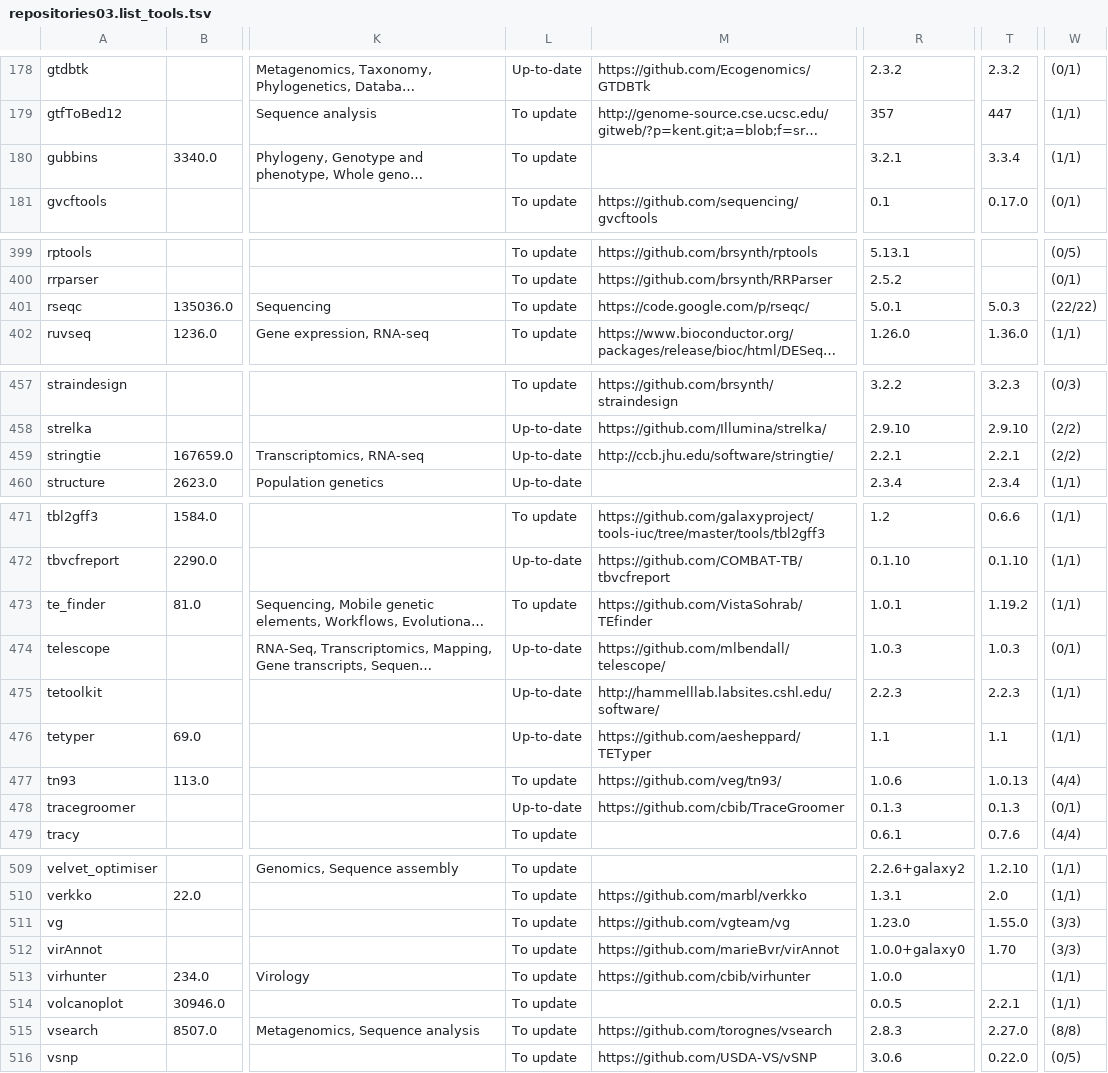
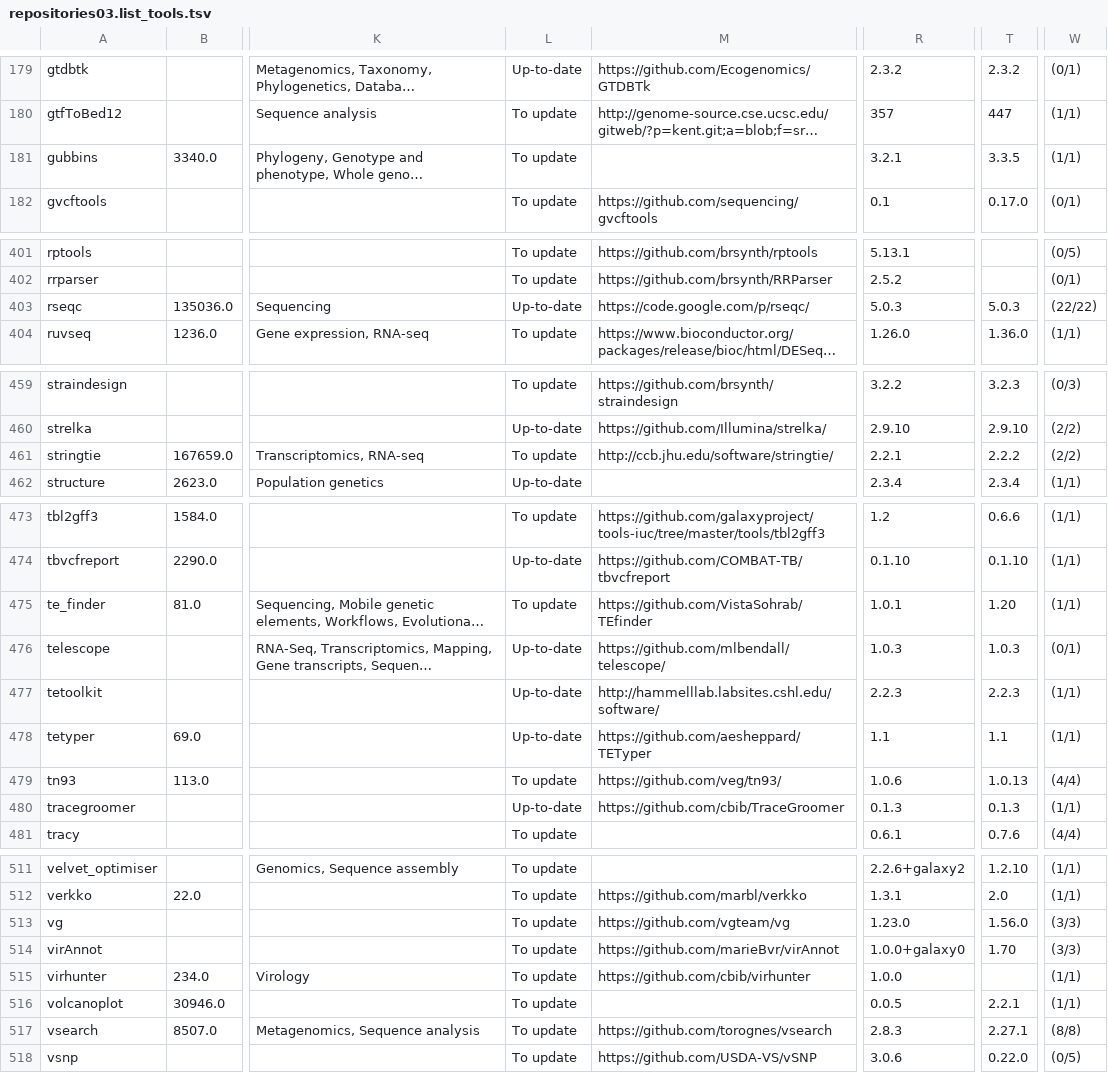
Before and after one commit to nsoranzo/galaxy_tool_metadata_extractor, a TSV file: results/repositories03.list_tools.tsv, drawn as a sheet; only a part is shown, gaps mark what is left out; long unchanged cells end in …; addresses are those after the commit; the diff covers the shown part only; the diff names each change by its address in the sheet, - before the commit and + after, or states it on an @@ line.

```diff
--- a/results/repositories03.list_tools.tsv
+++ b/results/repositories03.list_tools.tsv
-T181: 3.3.4
+T181: 3.3.5
-L403: To update
+L403: Up-to-date
-R403: 5.0.1
+R403: 5.0.3
-L461: Up-to-date
+L461: To update
-T461: 2.2.1
+T461: 2.2.2
-T475: 1.19.2
+T475: 1.20
-W480: (0/1)
+W480: (1/1)
-T513: 1.55.0
+T513: 1.56.0
-T517: 2.27.0
+T517: 2.27.1
```
Also changed, not shown: 2 added rows and 38 edited cells elsewhere in this file.
